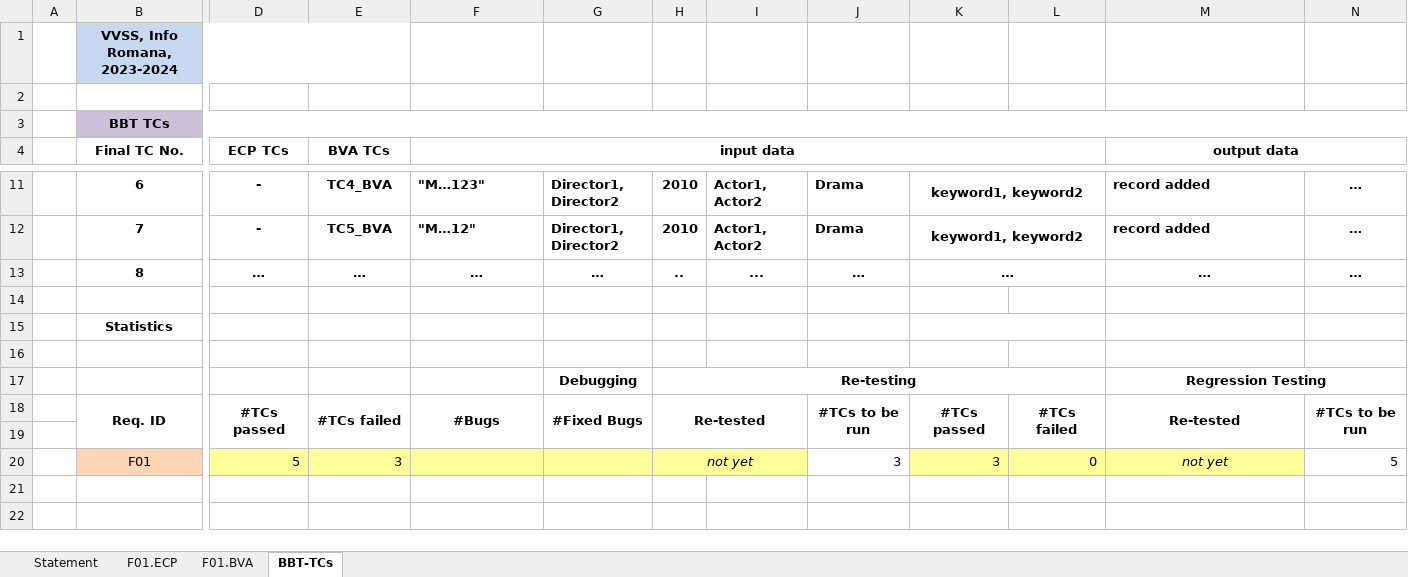
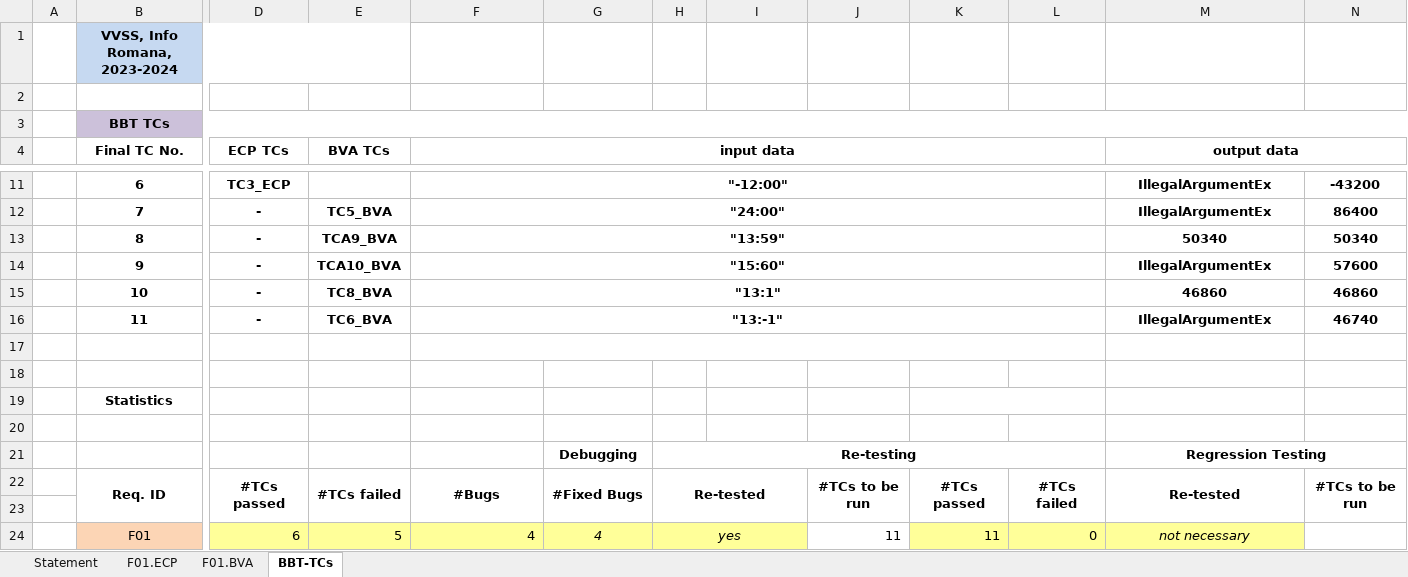
Before and after one commit to andradaardelean/VVSS-LAA, an Excel workbook: Lab02/Docs/Lab02_BBT_TCs_Form.xlsx, sheet BBT-TCs, drawn as a sheet; only a part is shown, gaps mark what is left out; values as stored, in another font and other column widths than the file's, no borders; removed rows and columns are numbered as before the commit, all else as after; rows hold the shown columns only; the diff covers the shown part only; the diff names each change by its address in the sheet, - before the commit and + after, or states it on an @@ line.

```diff
--- a/Lab02/Docs/Lab02_BBT_TCs_Form.xlsx (sheet BBT-TCs)
+++ b/Lab02/Docs/Lab02_BBT_TCs_Form.xlsx (sheet BBT-TCs)
-D11 (ECP TCs): -
+D11 (ECP TCs): TC3_ECP
-E11 (BVA TCs): TC4_BVA
+E11 (BVA TCs): (empty)
-F11:F12 alignment: left
+F11:F12 alignment: center
-F11 (input data): "M…123"
+F11 (input data): "-12:00"
+F11:L11 merged
-G11:G12: Director1, Director2
+G11:G12: (empty)
-H11:H12: 2010
+H11:H12: (empty)
-I11:I12: Actor1, Actor2
+I11:I12: (empty)
-J11:J12: Drama
+J11:J12: (empty)
-K11:K12: keyword1, keyword2
+K11:K12: (empty)
-K11:L11 merged
-M11:M12 alignment: left
+M11:M12 alignment: center
-M11:M12 (output data): record added
+M11:M12 (output data): IllegalArgumentEx
-N11: …
+N11: -43200
-F12 (input data): "M…12"
+F12 (input data): "24:00"
+F12:L12 merged
-K12:L12 merged
-N12: …
+N12: 86400
-D13 (ECP TCs): …
+D13 (ECP TCs): -
-E13 (BVA TCs): …
+E13 (BVA TCs): TCA9_BVA
-F13 (input data): …
+F13 (input data): "13:59"
+F13:L13 merged
-G13: …
+G13: (empty)
-H13: ..
+H13: (empty)
-I13: ...
+I13: (empty)
-J13: …
+J13: (empty)
-K13: …
+K13: (empty)
-K13:L13 merged
-M13 (output data): …
+M13 (output data): 50340
-N13: …
+N13: 50340
+row 14:  | 9 | - | TCA10_BVA | "15:60" |  |  |  |  |  |  | IllegalArgumentEx | 57600
+row 15:  | 10 | - | TC8_BVA | "13:1" |  |  |  |  |  |  | 46860 | 46860
+row 16:  | 11 | - | TC6_BVA | "13:-1" |  |  |  |  |  |  | IllegalArgumentEx | 46740
+row 17: (empty)
-D24 (ECP TCs): 5
+D24 (ECP TCs): 6
-E24 (BVA TCs): 3
+E24 (BVA TCs): 5
-F24 (input data): (empty)
+F24 (input data): 4
-G24: (empty)
+G24: 4
-H24: not yet
+H24: yes
-J24: 3
+J24: 11
-K24: 3
+K24: 11
-M24 (output data): not yet
+M24 (output data): not necessary
-N24: 5
+N24: (empty)
```
Also changed, not shown: 1 added row, 1 removed row, 49 edited cells, cell formats and merged cells elsewhere in this sheet, sheet F01.BVA, sheet F01.ECP, sheet Statement, 5 other files.
